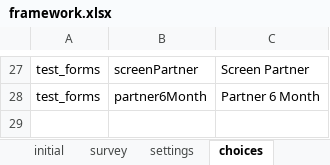
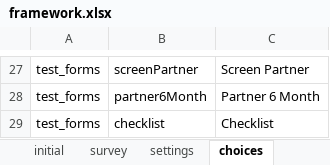
Before and after one commit to odk-x/app-designer, an Excel workbook: app/config/assets/framework/forms/framework/framework.xlsx, sheet choices, drawn as a sheet; only a part is shown, gaps mark what is left out; values as stored, in another font and other column widths than the file's, no borders; the diff names each change by its address in the sheet, - before the commit and + after, or states it on an @@ line.

Commit message:
checklist

```diff
--- a/app/config/assets/framework/forms/framework/framework.xlsx (sheet choices)
+++ b/app/config/assets/framework/forms/framework/framework.xlsx (sheet choices)
+row 29: test_forms | checklist | Checklist
```
Also changed, not shown: sheet survey, 6 other files.
